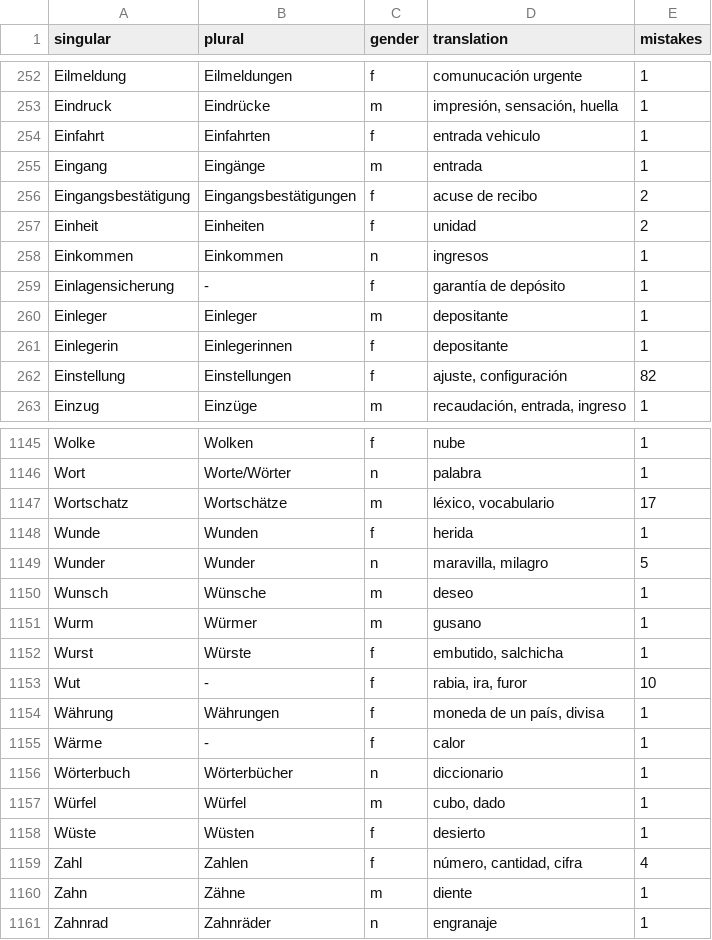
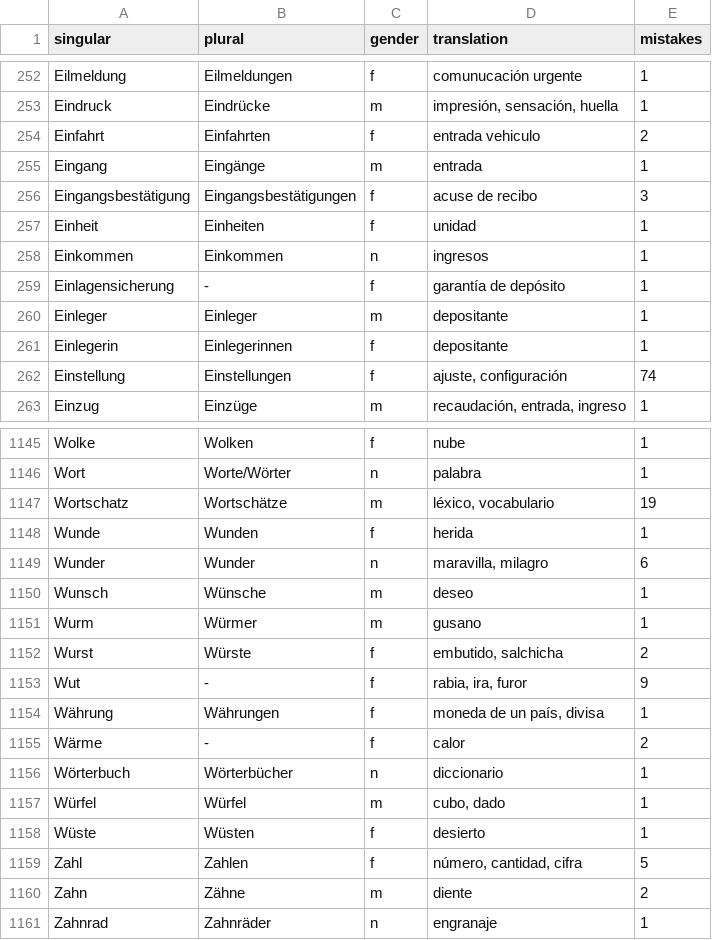
Before and after one commit to kaluzap/word-genders, a CSV file: data/data_nouns_ge_sp.csv, drawn as a sheet; only a part is shown, gaps mark what is left out; the diff covers the shown part only.

```diff
--- a/data/data_nouns_ge_sp.csv
+++ b/data/data_nouns_ge_sp.csv
@@ -253,6 +253,6 @@
 "Eindruck","Eindrücke","m","impresión, sensación, huella",1
-"Einfahrt","Einfahrten","f","entrada vehiculo",1
+"Einfahrt","Einfahrten","f","entrada vehiculo",2
 "Eingang","Eingänge","m","entrada",1
-"Eingangsbestätigung","Eingangsbestätigungen","f","acuse de recibo",2
-"Einheit","Einheiten","f","unidad",2
+"Eingangsbestätigung","Eingangsbestätigungen","f","acuse de recibo",3
+"Einheit","Einheiten","f","unidad",1
 "Einkommen","Einkommen","n","ingresos",1
@@ -261,3 +261,3 @@
 "Einlegerin","Einlegerinnen","f","depositante",1
-"Einstellung","Einstellungen","f","ajuste, configuración",82
+"Einstellung","Einstellungen","f","ajuste, configuración",74
 "Einzug","Einzüge","m","recaudación, entrada, ingreso",1
@@ -1146,11 +1146,11 @@
 "Wort","Worte/Wörter","n","palabra",1
-"Wortschatz","Wortschätze","m","léxico, vocabulario",17
+"Wortschatz","Wortschätze","m","léxico, vocabulario",19
 "Wunde","Wunden","f","herida",1
-"Wunder","Wunder","n","maravilla, milagro",5
+"Wunder","Wunder","n","maravilla, milagro",6
 "Wunsch","Wünsche","m","deseo",1
 "Wurm","Würmer","m","gusano",1
-"Wurst","Würste","f","embutido, salchicha",1
-"Wut","-","f","rabia, ira, furor",10
+"Wurst","Würste","f","embutido, salchicha",2
+"Wut","-","f","rabia, ira, furor",9
 "Währung","Währungen","f","moneda de un país, divisa",1
-"Wärme","-","f","calor",1
+"Wärme","-","f","calor",2
 "Wörterbuch","Wörterbücher","n","diccionario",1
@@ -1158,4 +1158,4 @@
 "Wüste","Wüsten","f","desierto",1
-"Zahl","Zahlen","f","número, cantidad, cifra",4
-"Zahn","Zähne","m","diente",1
+"Zahl","Zahlen","f","número, cantidad, cifra",5
+"Zahn","Zähne","m","diente",2
 "Zahnrad","Zahnräder","n","engranaje",1
```
Also changed, not shown: 174 edited cells elsewhere in this file, 1 other file.
